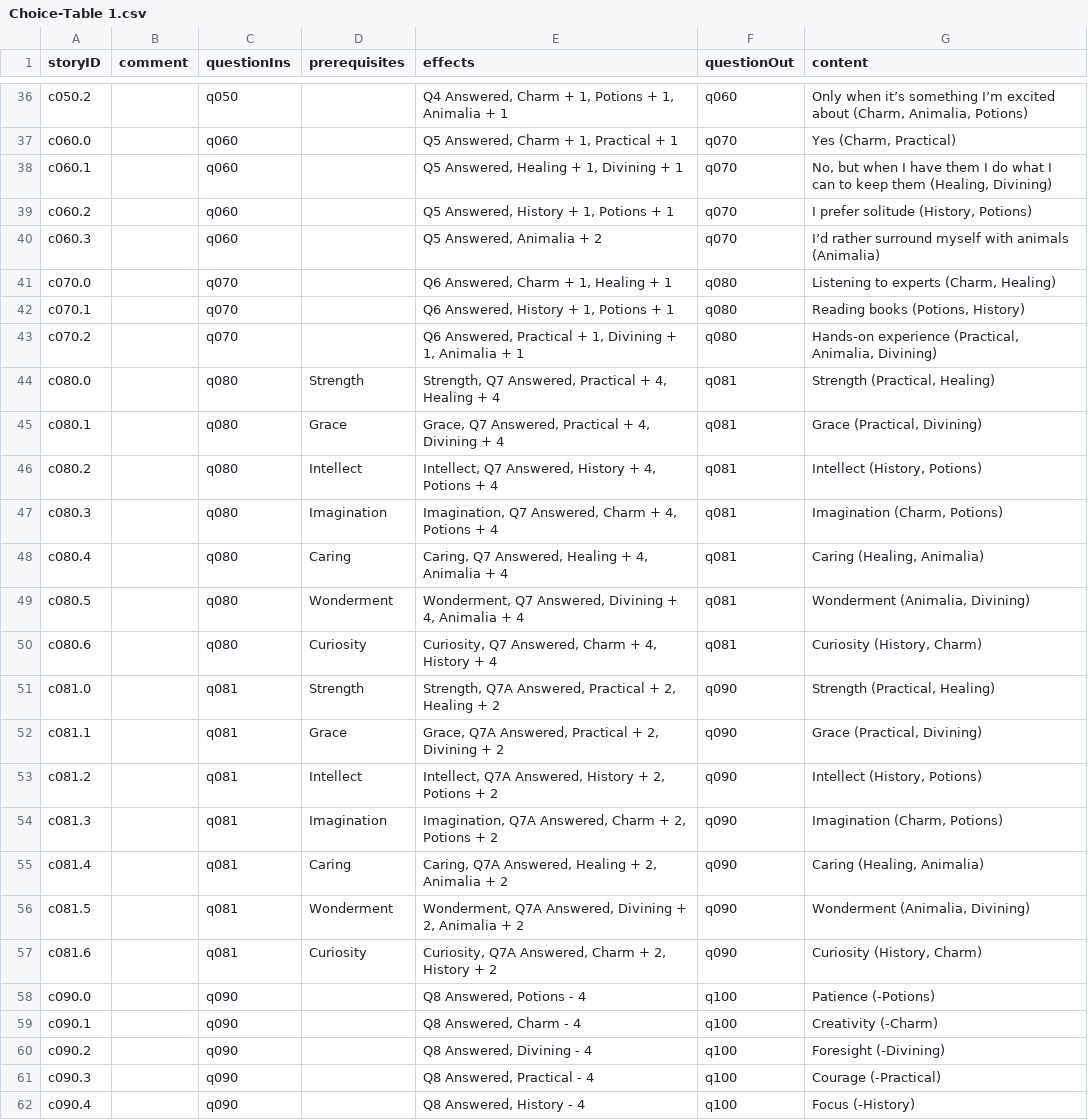
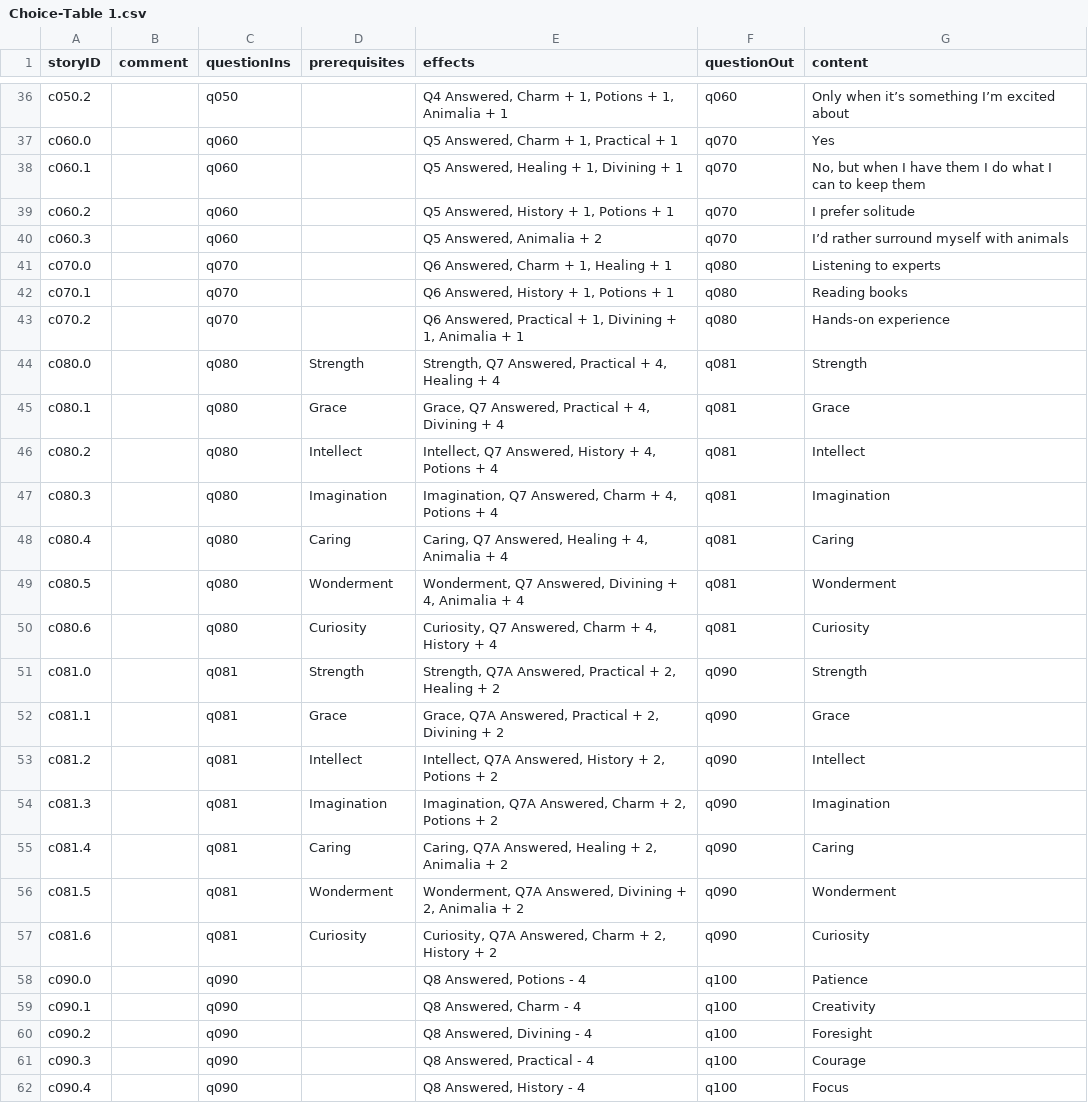
Before and after one commit to amyjoscelyn/woa-quiz, a CSV file: WoAQuiz/WoAQuiz/Choice-Table 1.csv, drawn as a sheet; only a part is shown, gaps mark what is left out; the diff covers the shown part only; the diff names each change by its address in the sheet, - before the commit and + after, or states it on an @@ line.

```diff
--- a/WoAQuiz/WoAQuiz/Choice-Table 1.csv
+++ b/WoAQuiz/WoAQuiz/Choice-Table 1.csv
-G36 (content): …excited about (Charm, Animalia, Potions)
+G36 (content): …excited about
-G37 (content): Yes (Charm, Practical)
+G37 (content): Yes
-G38 (content): …keep them (Healing, Divining)
+G38 (content): …keep them
-G39 (content): I prefer solitude (History, Potions)
+G39 (content): I prefer solitude
-G40 (content): I’d rather surround myself with animals (Animalia)
+G40 (content): I’d rather surround myself with animals
-G41 (content): Listening to experts (Charm, Healing)
+G41 (content): Listening to experts
-G42 (content): Reading books (Potions, History)
+G42 (content): Reading books
-G43 (content): Hands-on experience (Practical, Animalia, Divining)
+G43 (content): Hands-on experience
-G44 (content): Strength (Practical, Healing)
+G44 (content): Strength
-G45 (content): Grace (Practical, Divining)
+G45 (content): Grace
-G46 (content): Intellect (History, Potions)
+G46 (content): Intellect
-G47 (content): Imagination (Charm, Potions)
+G47 (content): Imagination
-G48 (content): Caring (Healing, Animalia)
+G48 (content): Caring
-G49 (content): Wonderment (Animalia, Divining)
+G49 (content): Wonderment
-G50 (content): Curiosity (History, Charm)
+G50 (content): Curiosity
-G51 (content): Strength (Practical, Healing)
+G51 (content): Strength
-G52 (content): Grace (Practical, Divining)
+G52 (content): Grace
-G53 (content): Intellect (History, Potions)
+G53 (content): Intellect
-G54 (content): Imagination (Charm, Potions)
+G54 (content): Imagination
-G55 (content): Caring (Healing, Animalia)
+G55 (content): Caring
-G56 (content): Wonderment (Animalia, Divining)
+G56 (content): Wonderment
-G57 (content): Curiosity (History, Charm)
+G57 (content): Curiosity
-G58 (content): Patience (-Potions)
+G58 (content): Patience
-G59 (content): Creativity (-Charm)
+G59 (content): Creativity
-G60 (content): Foresight (-Divining)
+G60 (content): Foresight
-G61 (content): Courage (-Practical)
+G61 (content): Courage
-G62 (content): Focus (-History)
+G62 (content): Focus
```
Also changed, not shown: 57 edited cells elsewhere in this file, WoAQuiz/WoAQuiz/Effect-Table 1.csv, WoAQuiz/WoAQuiz/Question-Table 1.csv, 2 other files.
